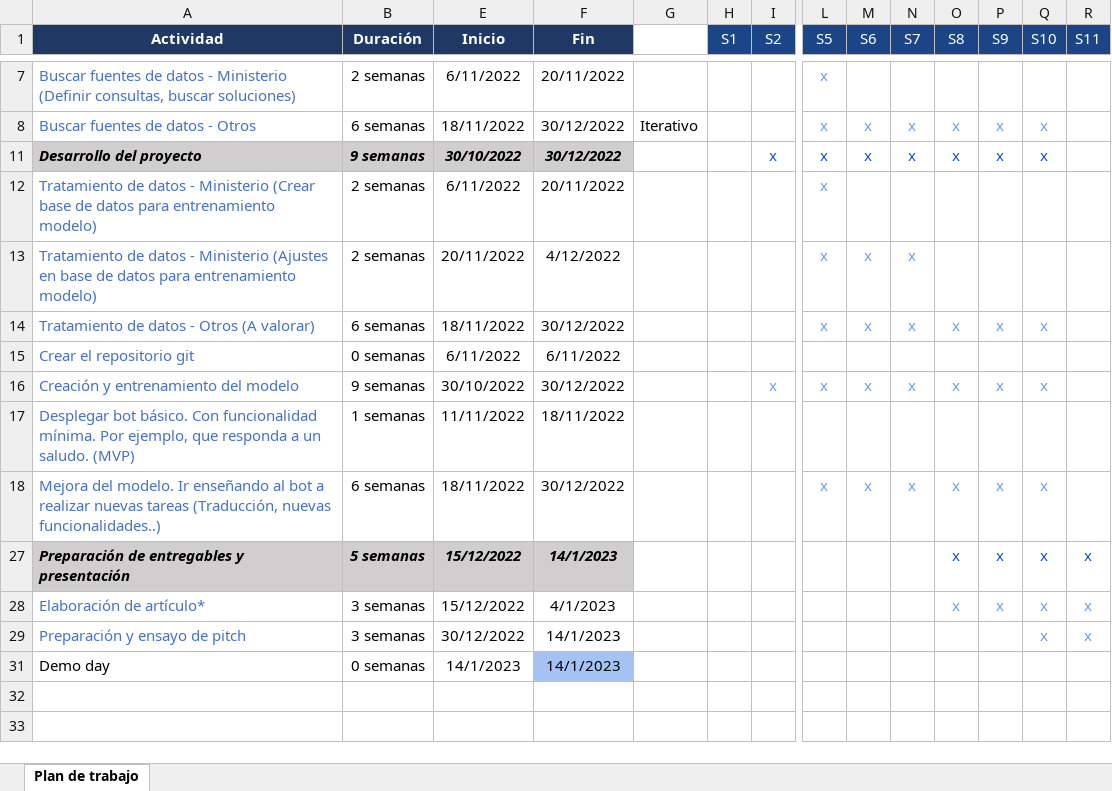
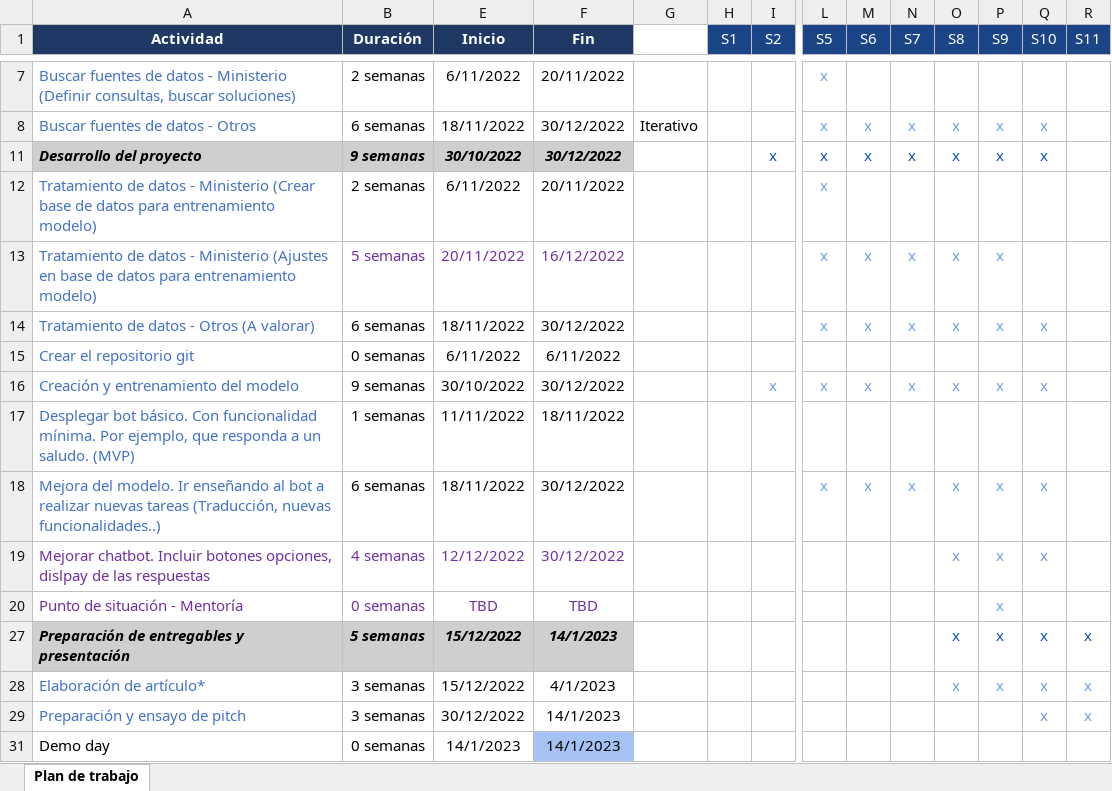
Before and after one commit to josuemzx/Chatbot-para-refugiados, an Excel workbook: doc/Copia de Formato plan de trabajo AI Saturdays (2).xlsx, sheet Plan de trabajo, drawn as a sheet; only a part is shown, gaps mark what is left out; values as stored, in another font and other column widths than the file's, no borders; conditional formats not drawn; rows hold the shown columns only; the diff names each change by its address in the sheet, - before the commit and + after, or states it on an @@ line.

Commit message:
Modificaciones en Plan de trabajo
Incluidos puntos que se han ido comentando en el plan de trabajo, y modificadas fechas revisión dataset. Todos los cambios con letra en lila, para revisar y comentar en sesión de equipo.

```diff
--- a/doc/Copia de Formato plan de trabajo AI Saturdays (2).xlsx (sheet Plan de trabajo)
+++ b/doc/Copia de Formato plan de trabajo AI Saturdays (2).xlsx (sheet Plan de trabajo)
-B13 (Duración): 2 semanas
+B13 (Duración): 5 semanas
-B13 text colour: black
+B13 text colour: #7030A0
-E13:F13 text colour: black
+E13:F13 text colour: #7030A0
-F13 (Fin): 4/12/2022
+F13 (Fin): 16/12/2022
-O13 (S8): (empty)
+O13 (S8): x
-P13 (S9): (empty)
+P13 (S9): x
+row 19: Mejorar chatbot. Incluir botones opciones, dislpay de las respuestas | 4 semanas | 12/12/2022 | 30/12/2022 |  |  |  |  |  |  | x | x | x
+row 20: Punto de situación - Mentoría | 0 semanas | TBD | TBD |  |  |  |  |  |  |  | x
```
Also changed, not shown: hidden cells.
